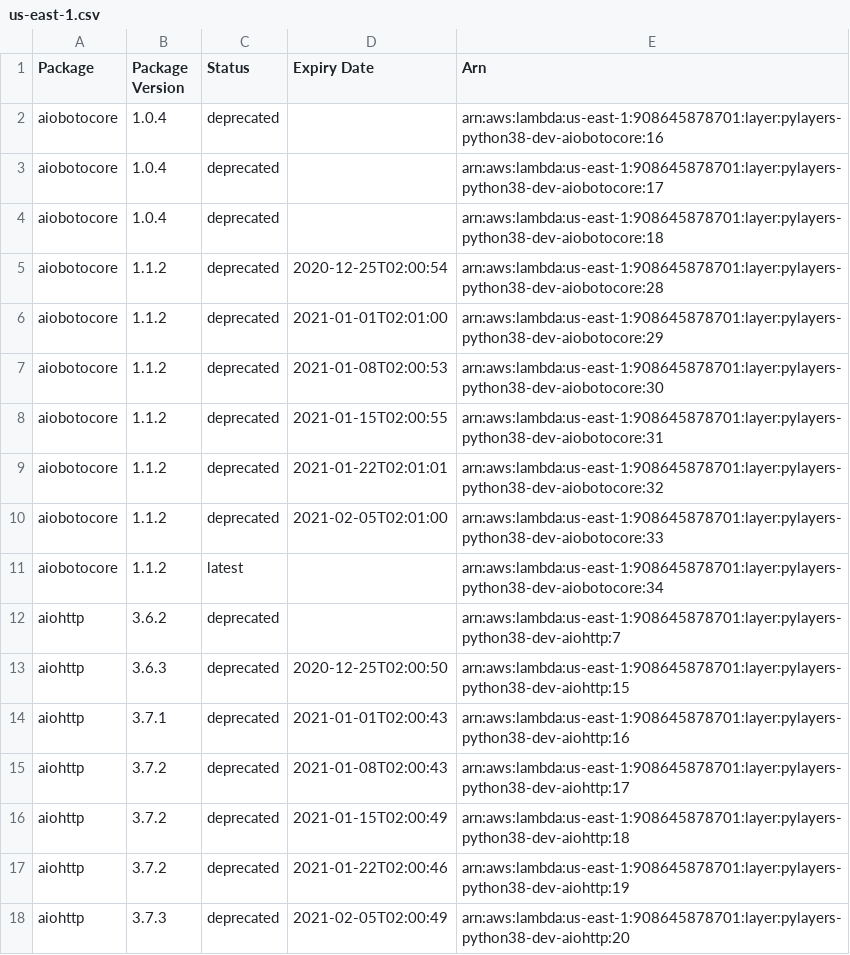
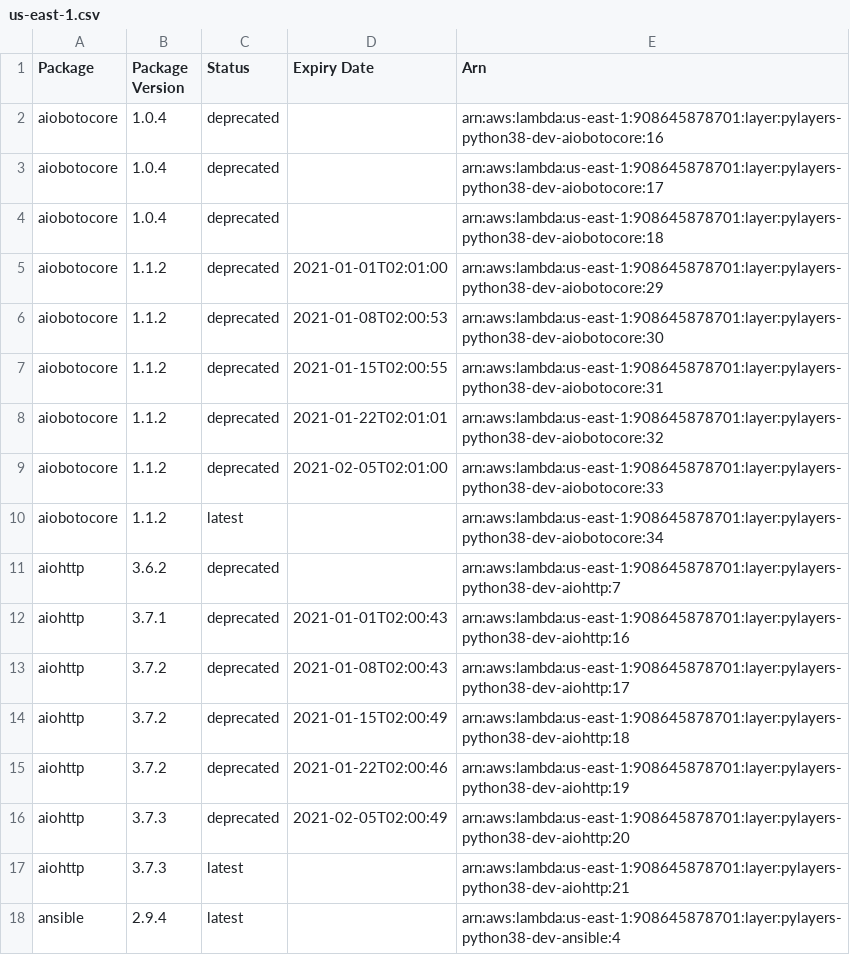
Before and after one commit to keithrozario/Klayers-dev, a CSV file: deployments/python3.8/arns/us-east-1.csv, drawn as a sheet; only a part is shown; the shorter side is filled out with more unchanged rows.

```diff
--- a/deployments/python3.8/arns/us-east-1.csv
+++ b/deployments/python3.8/arns/us-east-1.csv
@@ -4,3 +4,2 @@ aiobotocore,1.0.4,deprecated,,arn:aws:lambda:us-east-1:908645878701:layer:pylaye
 aiobotocore,1.0.4,deprecated,,arn:aws:lambda:us-east-1:908645878701:layer:pylayers-python38-dev-aiobotocore:18
-aiobotocore,1.1.2,deprecated,2020-12-25T02:00:54,arn:aws:lambda:us-east-1:908645878701:layer:pylayers-python38-dev-aiobotocore:28
 aiobotocore,1.1.2,deprecated,2021-01-01T02:01:00,arn:aws:lambda:us-east-1:908645878701:layer:pylayers-python38-dev-aiobotocore:29
@@ -12,3 +11,2 @@ aiobotocore,1.1.2,latest,,arn:aws:lambda:us-east-1:908645878701:layer:pylayers-p
 aiohttp,3.6.2,deprecated,,arn:aws:lambda:us-east-1:908645878701:layer:pylayers-python38-dev-aiohttp:7
-aiohttp,3.6.3,deprecated,2020-12-25T02:00:50,arn:aws:lambda:us-east-1:908645878701:layer:pylayers-python38-dev-aiohttp:15
 aiohttp,3.7.1,deprecated,2021-01-01T02:00:43,arn:aws:lambda:us-east-1:908645878701:layer:pylayers-python38-dev-aiohttp:16
```
Also changed, not shown: deployments/python3.8/arns/us-west-2.csv.
